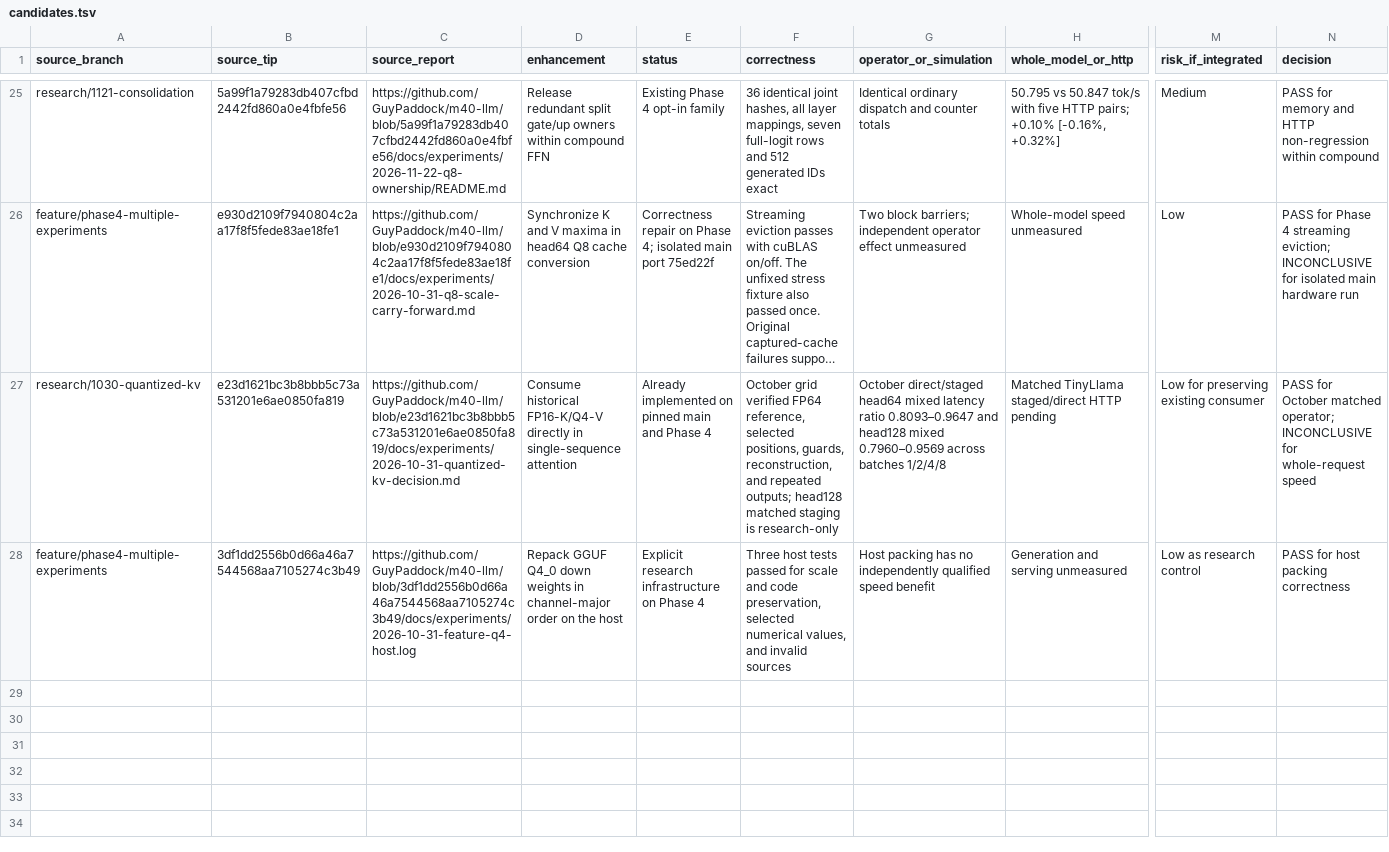
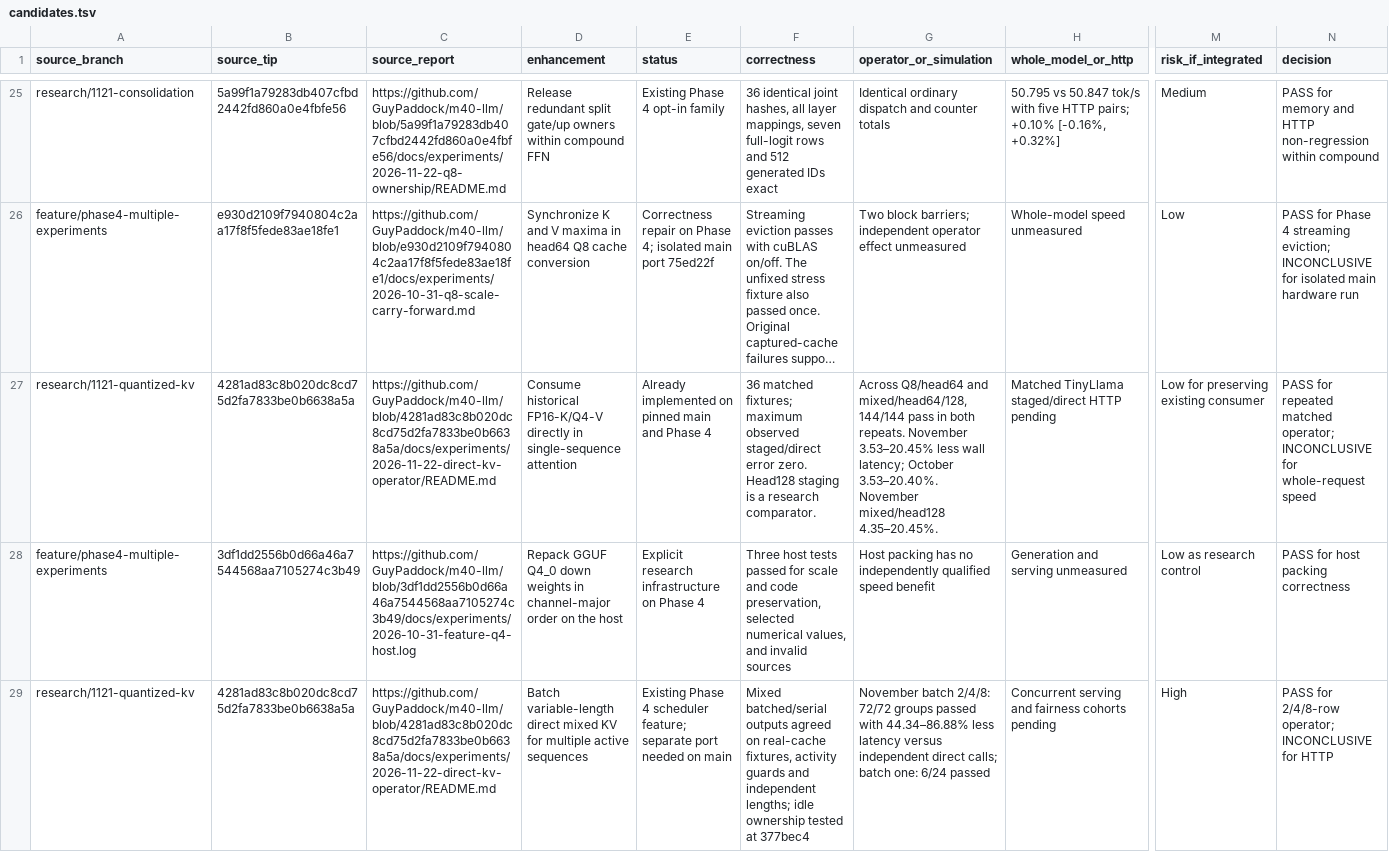
Before and after one commit to GuyPaddock/m40-llm, a TSV file: docs/experiments/2026-11-21-integration/candidates.tsv, drawn as a sheet; only a part is shown, gaps mark what is left out; long unchanged cells end in …; rows hold the shown columns only; the diff names each change by its address in the sheet, - before the commit and + after, or states it on an @@ line.

Commit message:
docs(research): separate KV operator decisions
Update the single-sequence direct consumer with the repeated fixture
grid and give batched dispatch its own conditional disposition. Track
the end-to-end consumer and scheduler gates separately.

```diff
--- a/docs/experiments/2026-11-21-integration/candidates.tsv
+++ b/docs/experiments/2026-11-21-integration/candidates.tsv
-A27 (source_branch): research/1030-quantized-kv
+A27 (source_branch): research/1121-quantized-kv
-B27 (source_tip): e23d1621bc3b8bbb5c73a531201e6ae0850fa819
+B27 (source_tip): 4281ad83c8b020dc8cd75d2fa7833be0b6638a5a
-C27 (source_report): https://github.com/GuyPaddock/m40-llm/blob/e23d1621bc3b8bbb5c73a531201e6ae0850fa819/docs/experiments/2026-10-31-quantized-kv-decision.md
+C27 (source_report): https://github.com/GuyPaddock/m40-llm/blob/4281ad83c8b020dc8cd75d2fa7833be0b6638a5a/docs/experiments/2026-11-22-direct-kv-operator/README.md
-F27 (correctness): October grid verified FP64 reference, selected positions, guards, reconstruction, and repeated outputs; head128 matched staging is research-only
+F27 (correctness): 36 matched fixtures; maximum observed staged/direct error zero. Head128 staging is a research comparator.
-G27 (operator_or_simulation): October direct/staged head64 mixed latency ratio 0.8093–0.9647 and head128 mixed 0.7960–0.9569 across batches 1/2/4/8
+G27 (operator_or_simulation): Across Q8/head64 and mixed/head64/128, 144/144 pass in both repeats. November 3.53–20.45% less wall latency; October 3.53–20.40%. November mixed/head128 4.35–20.45%.
-N27 (decision): PASS for October matched operator;…
+N27 (decision): PASS for repeated matched operator;…
+row 29: research/1121-quantized-kv | 4281ad83c8b020dc8cd75d2fa7833be0b6638a5a | https://github.com/GuyPaddock/m40-llm/blob/4281ad83c8b020dc8cd75d2fa7833be0b6638a5a/docs/experiments/2026-11-22-direct-kv-operator/README.md | Batch variable-length direct mixed KV for multiple active sequences | Existing Phase 4 scheduler feature; separate port needed on main | Mixed batched/serial outputs agreed on real-cache fixtures, activity guards and independent lengths; idle ownership tested at 377bec4 | November batch 2/4/8: 72/72 groups passed with 44.34–86.88% less latency versus independent direct calls; batch one: 6/24 passed | Concurrent serving and fairness cohorts pending | High | PASS for 2/4/8-row operator; INCONCLUSIVE for HTTP
```
Also changed, not shown: 3 other files.
